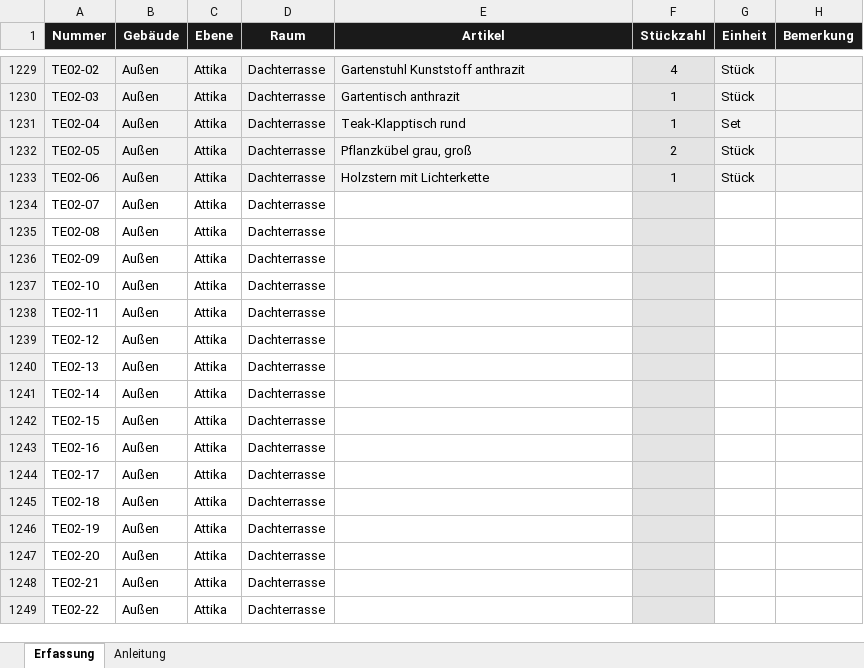
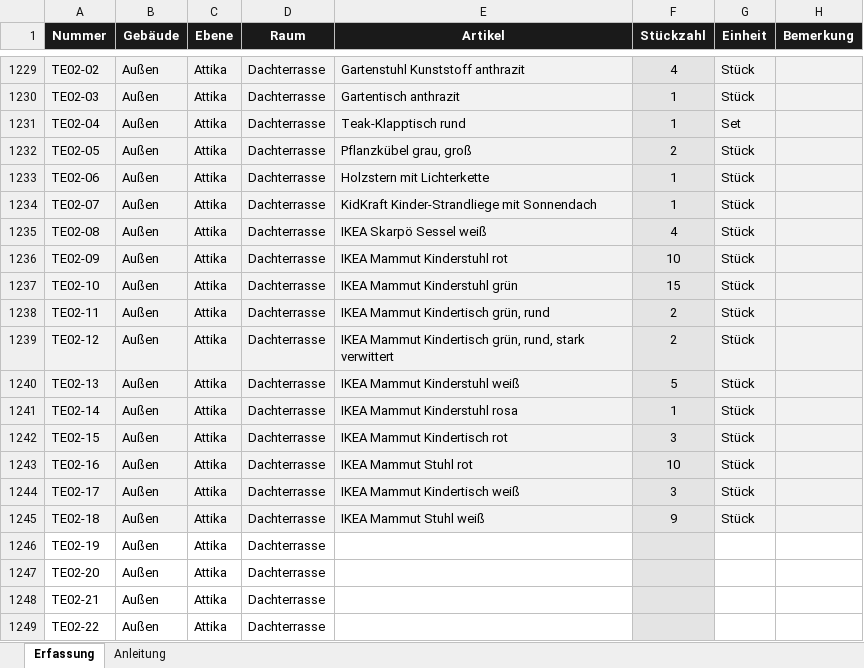
Before and after one commit to jenny9876781/Ablage-, an Excel workbook: ausgabe/T3_Erfassungsliste.xlsx, sheet Erfassung, drawn as a sheet; only a part is shown, gaps mark what is left out; values as stored, in another font and other column widths than the file's, no borders; the diff names each change by its address in the sheet, - before the commit and + after, or states it on an @@ line.

```diff
--- a/ausgabe/T3_Erfassungsliste.xlsx (sheet Erfassung)
+++ b/ausgabe/T3_Erfassungsliste.xlsx (sheet Erfassung)
-A1234:E1245 fill: none
+A1234:E1245 fill: #F2F2F2
-E1234 (Artikel): (empty)
+E1234 (Artikel): KidKraft Kinder-Strandliege mit Sonnendach
-F1234 (Stückzahl): (empty)
+F1234 (Stückzahl): 1
-G1234:G1245 (Einheit): (empty)
+G1234:G1245 (Einheit): Stück
-G1234:H1245 fill: none
+G1234:H1245 fill: #F2F2F2
-E1235 (Artikel): (empty)
+E1235 (Artikel): IKEA Skarpö Sessel weiß
-F1235 (Stückzahl): (empty)
+F1235 (Stückzahl): 4
-E1236 (Artikel): (empty)
+E1236 (Artikel): IKEA Mammut Kinderstuhl rot
-F1236 (Stückzahl): (empty)
+F1236 (Stückzahl): 10
-E1237 (Artikel): (empty)
+E1237 (Artikel): IKEA Mammut Kinderstuhl grün
-F1237 (Stückzahl): (empty)
+F1237 (Stückzahl): 15
-E1238 (Artikel): (empty)
+E1238 (Artikel): IKEA Mammut Kindertisch grün, rund
-F1238:F1239 (Stückzahl): (empty)
+F1238:F1239 (Stückzahl): 2
-E1239 (Artikel): (empty)
+E1239 (Artikel): IKEA Mammut Kindertisch grün, rund, stark verwittert
-E1240 (Artikel): (empty)
+E1240 (Artikel): IKEA Mammut Kinderstuhl weiß
-F1240 (Stückzahl): (empty)
+F1240 (Stückzahl): 5
-E1241 (Artikel): (empty)
+E1241 (Artikel): IKEA Mammut Kinderstuhl rosa
-F1241 (Stückzahl): (empty)
+F1241 (Stückzahl): 1
-E1242 (Artikel): (empty)
+E1242 (Artikel): IKEA Mammut Kindertisch rot
-F1242 (Stückzahl): (empty)
+F1242 (Stückzahl): 3
-E1243 (Artikel): (empty)
+E1243 (Artikel): IKEA Mammut Stuhl rot
-F1243 (Stückzahl): (empty)
+F1243 (Stückzahl): 10
-E1244 (Artikel): (empty)
+E1244 (Artikel): IKEA Mammut Kindertisch weiß
-F1244 (Stückzahl): (empty)
+F1244 (Stückzahl): 3
-E1245 (Artikel): (empty)
+E1245 (Artikel): IKEA Mammut Stuhl weiß
-F1245 (Stückzahl): (empty)
+F1245 (Stückzahl): 9
```
Also changed, not shown: ausgabe/01_Artikelstamm_kikripp.xlsx, 23 other files.
